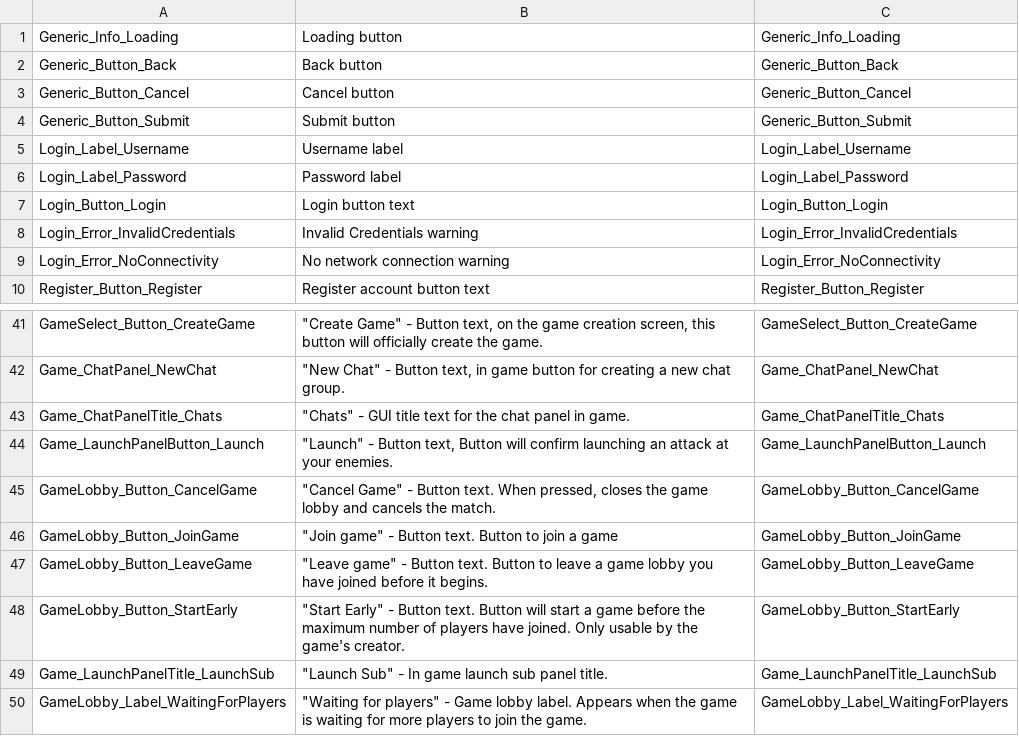
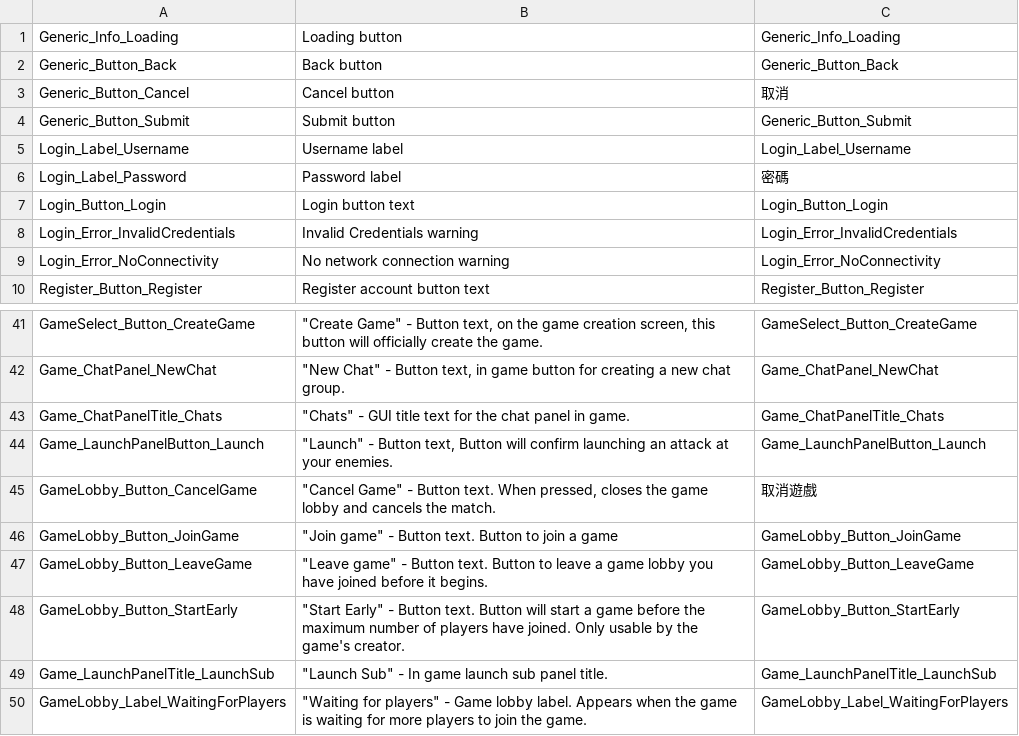
Before and after one commit to Subterfuge-Revived/Remake-Unity, a CSV file: Assets/lang/zh-TW_strings.csv, drawn as a sheet; only a part is shown, gaps mark what is left out.

Commit message:
New translations strings.csv (Chinese Traditional)

```diff
--- a/Assets/lang/zh-TW_strings.csv
+++ b/Assets/lang/zh-TW_strings.csv
@@ -2,6 +2,6 @@
 "Generic_Button_Back","Back button","Generic_Button_Back"
-"Generic_Button_Cancel","Cancel button","Generic_Button_Cancel"
+"Generic_Button_Cancel","Cancel button","取消"
 "Generic_Button_Submit","Submit button","Generic_Button_Submit"
 "Login_Label_Username","Username label","Login_Label_Username"
-"Login_Label_Password","Password label","Login_Label_Password"
+"Login_Label_Password","Password label","密碼"
 "Login_Button_Login","Login button text","Login_Button_Login"
@@ -44,3 +44,3 @@
 "Game_LaunchPanelButton_Launch","""Launch"" - Button text, Button will confirm launching an attack at your enemies.","Game_LaunchPanelButton_Launch"
-"GameLobby_Button_CancelGame","""Cancel Game"" - Button text. When pressed, closes the game lobby and cancels the match.","GameLobby_Button_CancelGame"
+"GameLobby_Button_CancelGame","""Cancel Game"" - Button text. When pressed, closes the game lobby and cancels the match.","取消遊戲"
 "GameLobby_Button_JoinGame","""Join game"" - Button text. Button to join a game","GameLobby_Button_JoinGame"
```
